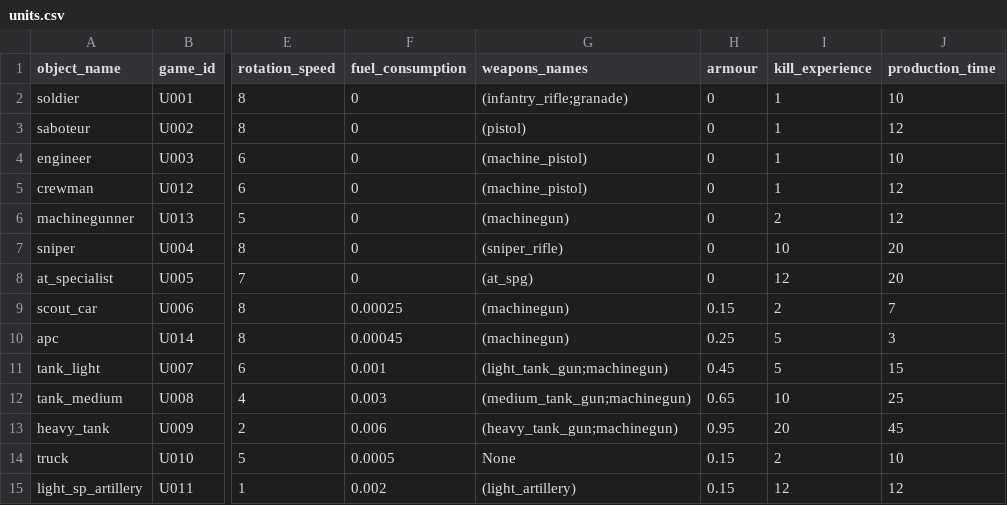
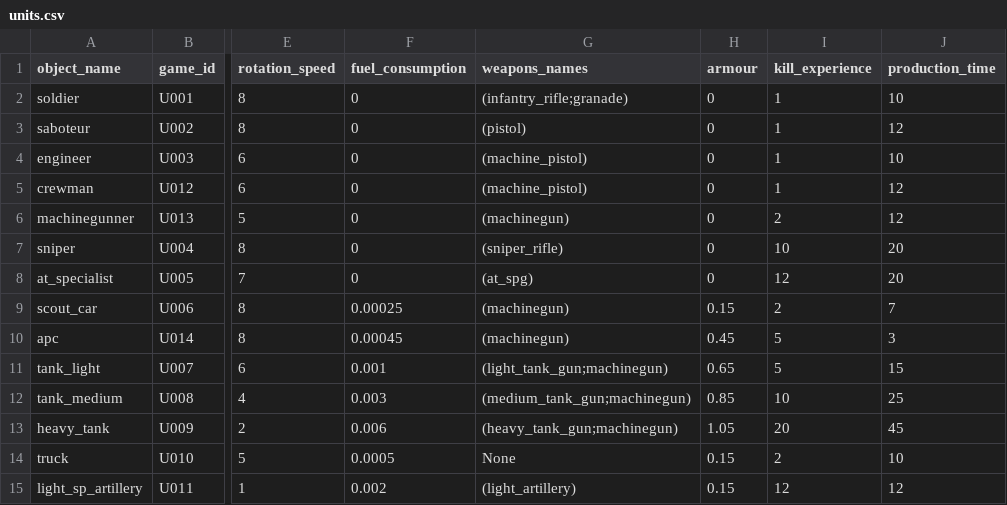
Before and after one commit to akapkotel/python_real_time_strategy_game, a CSV file: resources/configs/units.csv, drawn as a sheet; only a part is shown, gaps mark what is left out; the diff names each change by its address in the sheet, - before the commit and + after, or states it on an @@ line.

```diff
--- a/resources/configs/units.csv
+++ b/resources/configs/units.csv
-H10 (armour): 0.25
+H10 (armour): 0.45
-H11 (armour): 0.45
+H11 (armour): 0.65
-H12 (armour): 0.65
+H12 (armour): 0.85
-H13 (armour): 0.95
+H13 (armour): 1.05
```
Also changed, not shown: 12 other files.
